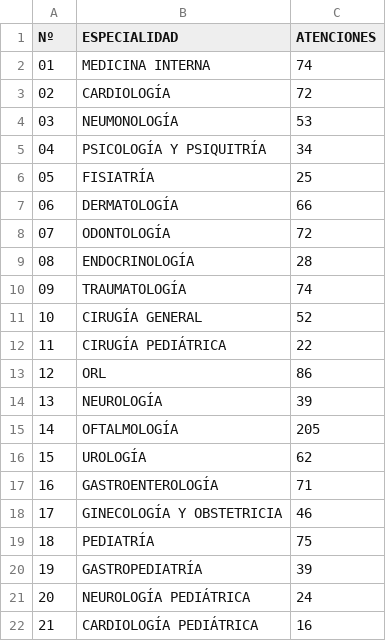
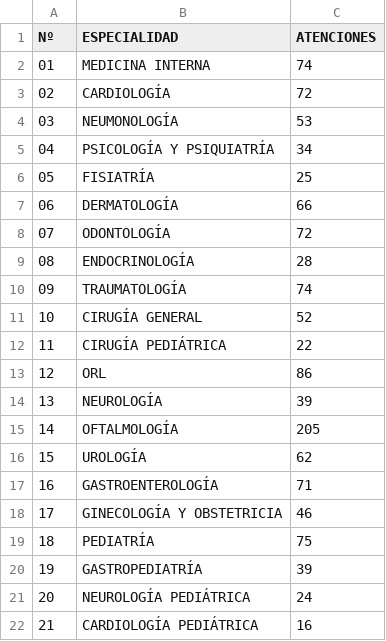
Before and after one commit to s2vivasjimmy-lgtm/mi_sistema, a CSV file: i_especialidades_venezuela_renace.csv, drawn as a sheet.

Commit message:
Actualización datos Puesto Comando

```diff
--- a/i_especialidades_venezuela_renace.csv
+++ b/i_especialidades_venezuela_renace.csv
@@ -4,3 +4,3 @@ Nº,ESPECIALIDAD,ATENCIONES
 03,NEUMONOLOGÍA,53
-04,PSICOLOGÍA Y PSIQUITRÍA,34
+04,PSICOLOGÍA Y PSIQUIATRÍA,34
 05,FISIATRÍA,25
```
